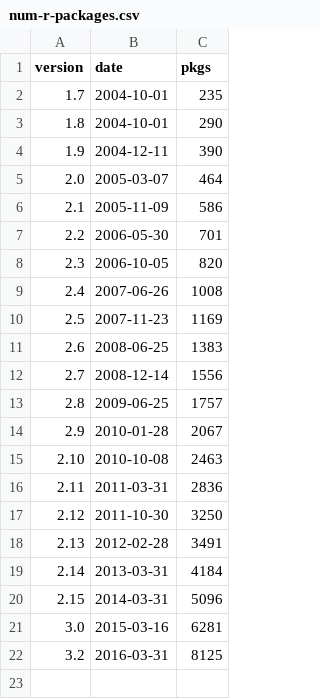
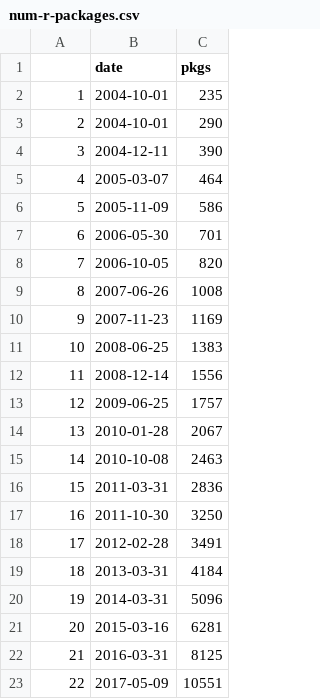
Before and after one commit to Ractuary/ractuary, a CSV file: content/blog/about/num-r-packages.csv, drawn as a sheet.

Commit message:
updated about post

```diff
--- a/content/blog/about/num-r-packages.csv
+++ b/content/blog/about/num-r-packages.csv
@@ -1,22 +1,23 @@
-"version","date","pkgs"
-"1.7",2004-10-01,235
-"1.8",2004-10-01,290
-"1.9",2004-12-11,390
-"2.0",2005-03-07,464
-"2.1",2005-11-09,586
-"2.2",2006-05-30,701
-"2.3",2006-10-05,820
-"2.4",2007-06-26,1008
-"2.5",2007-11-23,1169
-"2.6",2008-06-25,1383
-"2.7",2008-12-14,1556
-"2.8",2009-06-25,1757
-"2.9",2010-01-28,2067
-"2.10",2010-10-08,2463
-"2.11",2011-03-31,2836
-"2.12",2011-10-30,3250
-"2.13",2012-02-28,3491
-"2.14",2013-03-31,4184
-"2.15",2014-03-31,5096
-"3.0",2015-03-16,6281
-"3.2",2016-03-31,8125
+"","date","pkgs"
+"1",2004-10-01,235
+"2",2004-10-01,290
+"3",2004-12-11,390
+"4",2005-03-07,464
+"5",2005-11-09,586
+"6",2006-05-30,701
+"7",2006-10-05,820
+"8",2007-06-26,1008
+"9",2007-11-23,1169
+"10",2008-06-25,1383
+"11",2008-12-14,1556
+"12",2009-06-25,1757
+"13",2010-01-28,2067
+"14",2010-10-08,2463
+"15",2011-03-31,2836
+"16",2011-10-30,3250
+"17",2012-02-28,3491
+"18",2013-03-31,4184
+"19",2014-03-31,5096
+"20",2015-03-16,6281
+"21",2016-03-31,8125
+"22",2017-05-09,10551
```
Also changed, not shown: 3 other files.
